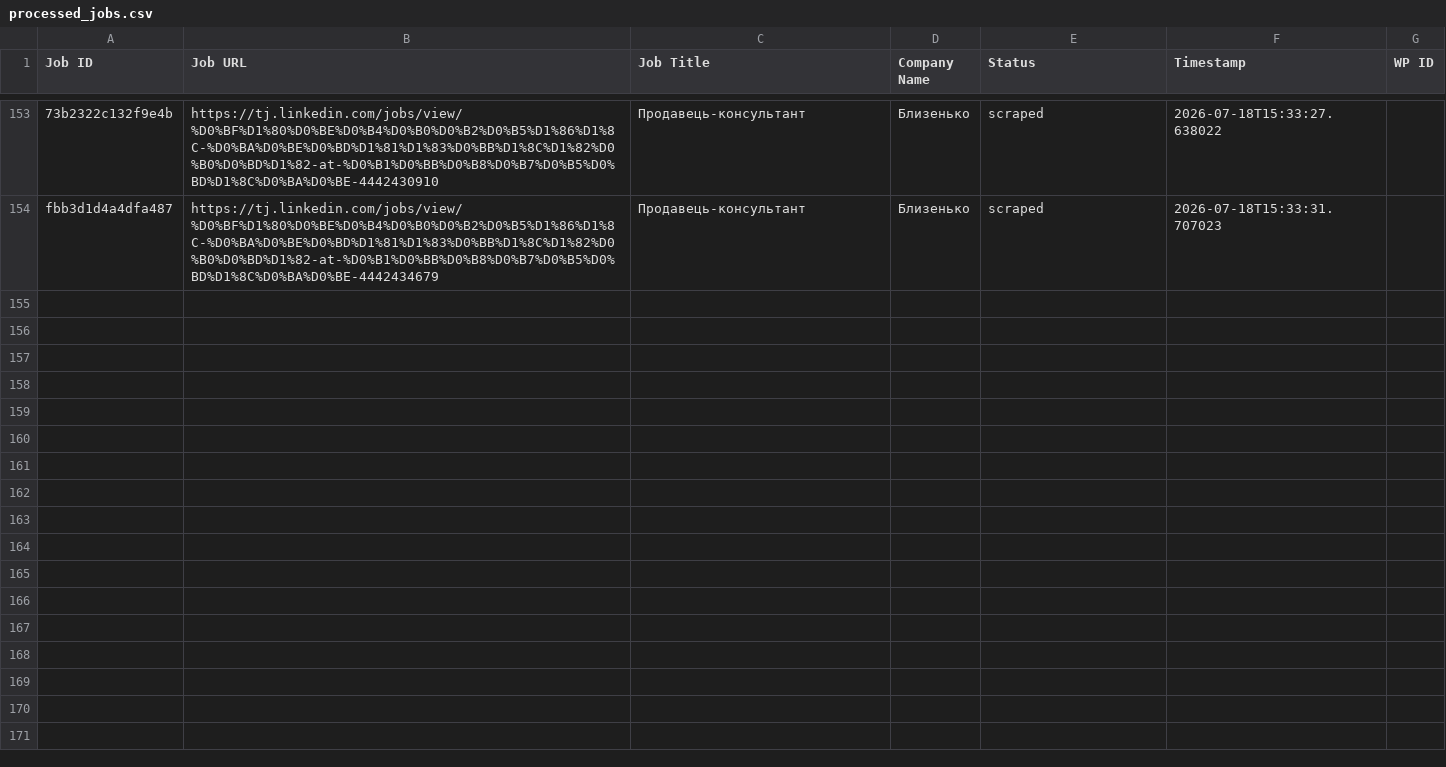
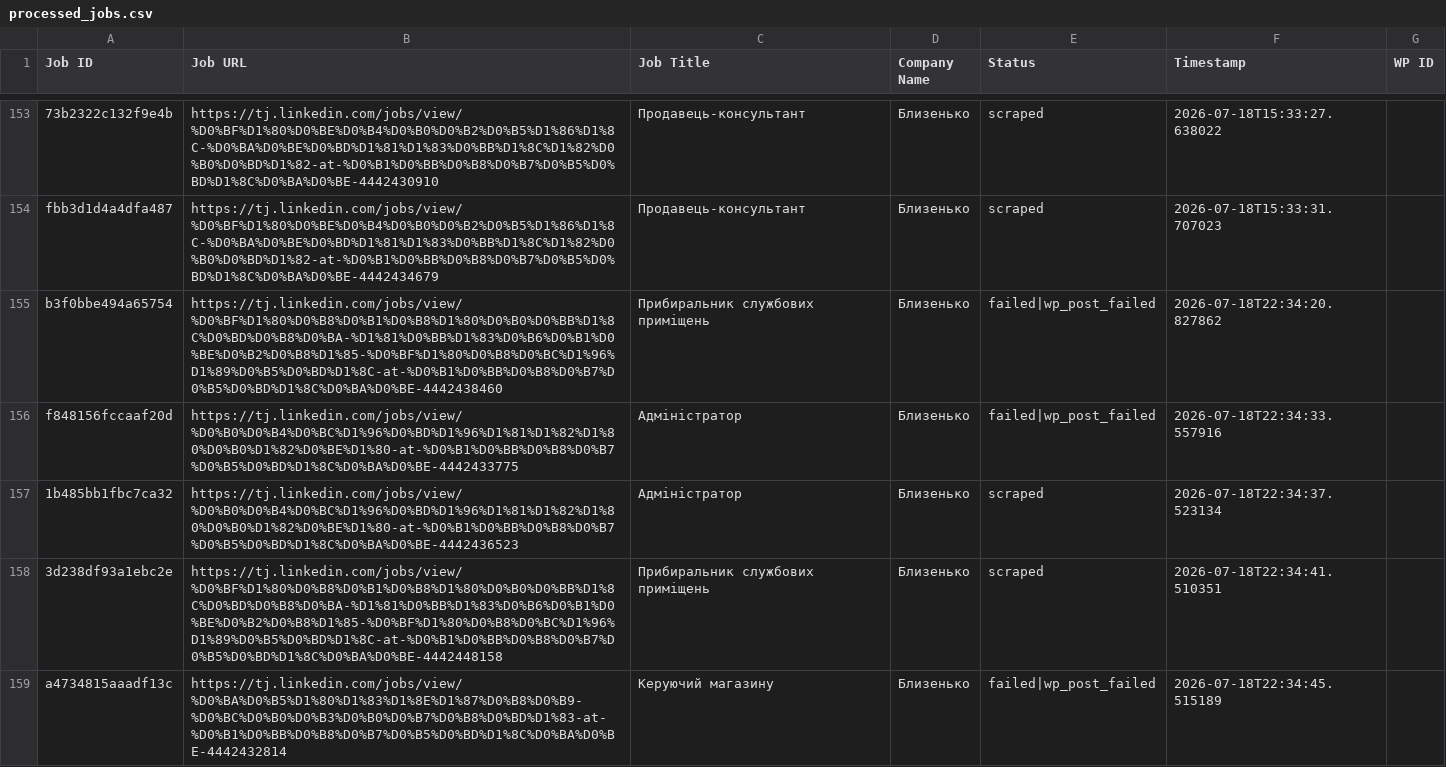
Before and after one commit to innovationinc2000/tj, a CSV file: processed_jobs.csv, drawn as a sheet; only a part is shown, gaps mark what is left out; the diff names each change by its address in the sheet, - before the commit and + after, or states it on an @@ line.

```diff
--- a/processed_jobs.csv
+++ b/processed_jobs.csv
+row 155: b3f0bbe494a65754 | https://tj.linkedin.com/jobs/view/%D0%BF%D1%80%D0%B8%D0%B1%D0%B8%D1%80%D0%B0%D0%BB%D1%8C%D0%BD%D0%B8%D0%BA-%D1%81%D0%BB%D1%83%D0%B6%D0%B1%D0%BE%D0%B2%D0%B8%D1%85-%D0%BF%D1%80%D0%B8%D0%BC%D1%96%D1%89%D0%B5%D0%BD%D1%8C-at-%D0%B1%D0%BB%D0%B8%D0%B7%D0%B5%D0%BD%D1%8C%D0%BA%D0%BE-4442438460 | Прибиральник службових приміщень | Близенько | failed|wp_post_failed | 2026-07-18T22:34:20.827862
+row 156: f848156fccaaf20d | https://tj.linkedin.com/jobs/view/%D0%B0%D0%B4%D0%BC%D1%96%D0%BD%D1%96%D1%81%D1%82%D1%80%D0%B0%D1%82%D0%BE%D1%80-at-%D0%B1%D0%BB%D0%B8%D0%B7%D0%B5%D0%BD%D1%8C%D0%BA%D0%BE-4442433775 | Адміністратор | Близенько | failed|wp_post_failed | 2026-07-18T22:34:33.557916
+row 157: 1b485bb1fbc7ca32 | https://tj.linkedin.com/jobs/view/%D0%B0%D0%B4%D0%BC%D1%96%D0%BD%D1%96%D1%81%D1%82%D1%80%D0%B0%D1%82%D0%BE%D1%80-at-%D0%B1%D0%BB%D0%B8%D0%B7%D0%B5%D0%BD%D1%8C%D0%BA%D0%BE-4442436523 | Адміністратор | Близенько | scraped | 2026-07-18T22:34:37.523134
+row 158: 3d238df93a1ebc2e | https://tj.linkedin.com/jobs/view/%D0%BF%D1%80%D0%B8%D0%B1%D0%B8%D1%80%D0%B0%D0%BB%D1%8C%D0%BD%D0%B8%D0%BA-%D1%81%D0%BB%D1%83%D0%B6%D0%B1%D0%BE%D0%B2%D0%B8%D1%85-%D0%BF%D1%80%D0%B8%D0%BC%D1%96%D1%89%D0%B5%D0%BD%D1%8C-at-%D0%B1%D0%BB%D0%B8%D0%B7%D0%B5%D0%BD%D1%8C%D0%BA%D0%BE-4442448158 | Прибиральник службових приміщень | Близенько | scraped | 2026-07-18T22:34:41.510351
+row 159: a4734815aaadf13c | https://tj.linkedin.com/jobs/view/%D0%BA%D0%B5%D1%80%D1%83%D1%8E%D1%87%D0%B8%D0%B9-%D0%BC%D0%B0%D0%B3%D0%B0%D0%B7%D0%B8%D0%BD%D1%83-at-%D0%B1%D0%BB%D0%B8%D0%B7%D0%B5%D0%BD%D1%8C%D0%BA%D0%BE-4442432814 | Керуючий магазину | Близенько | failed|wp_post_failed | 2026-07-18T22:34:45.515189
```
